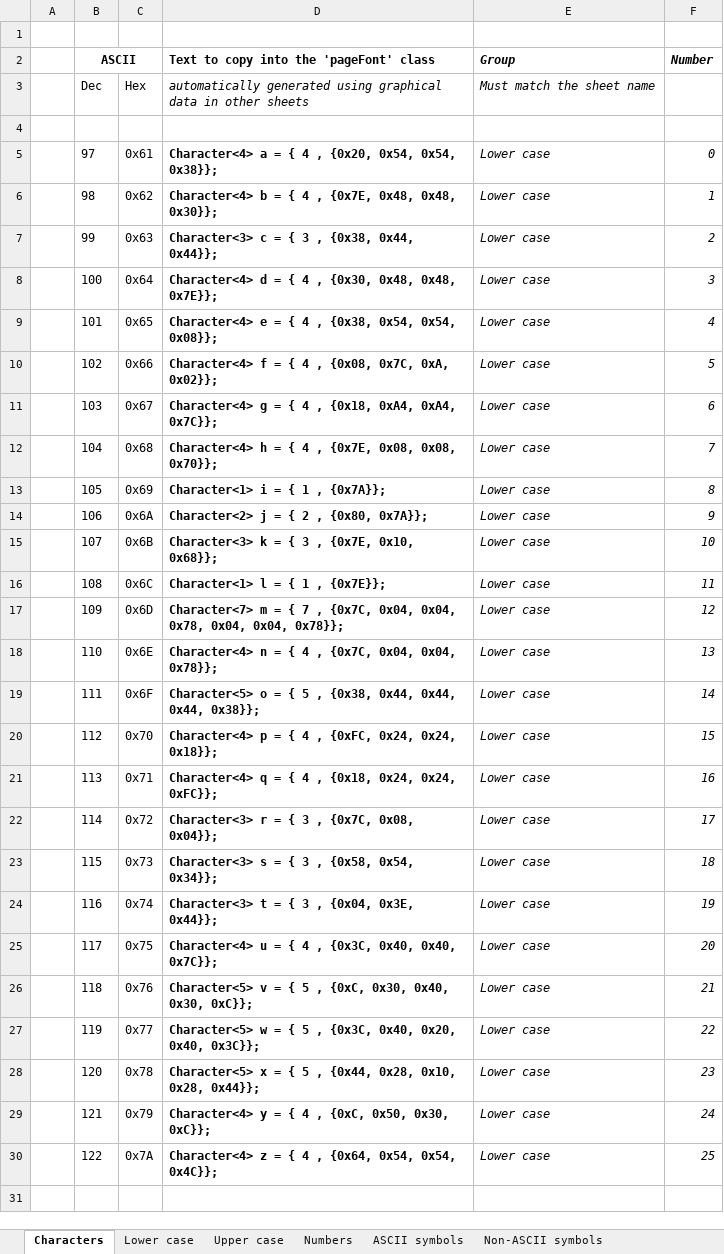
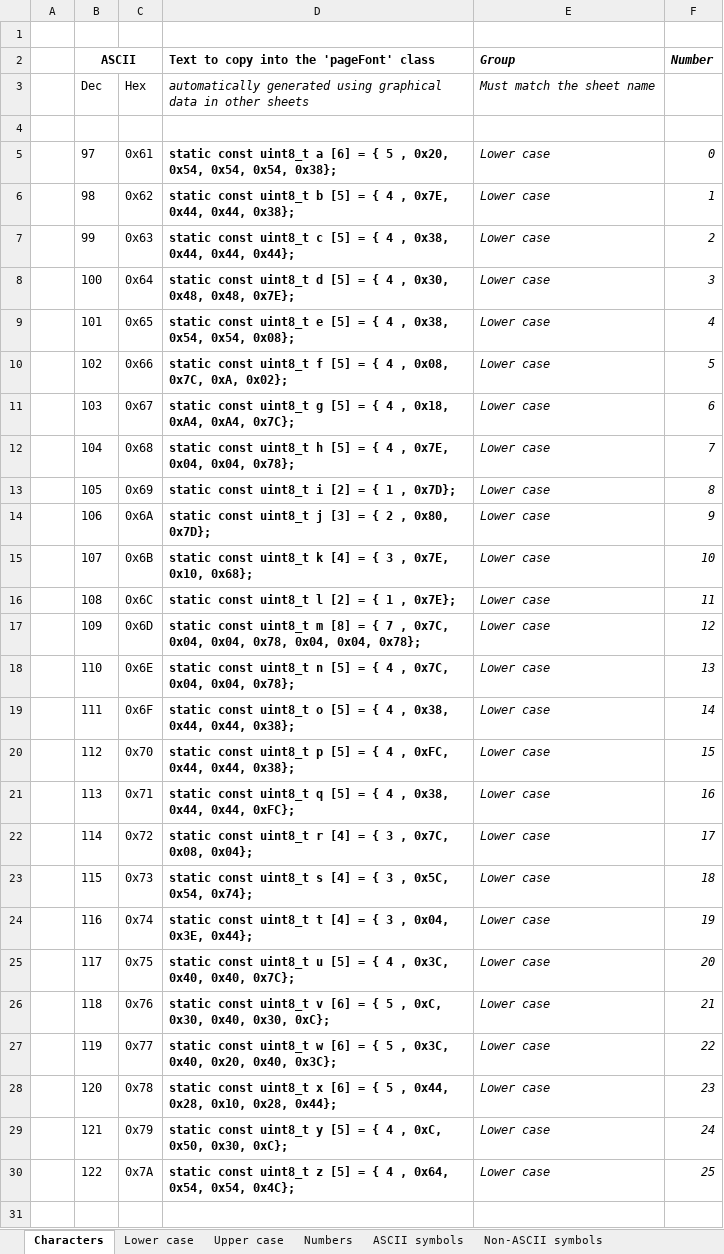
Before and after one commit to noearchimede/SH1106, an Excel workbook: Characters/Characters.xlsx, sheet Characters, drawn as a sheet; only a part is shown; values as stored, in another font and other column widths than the file's, no borders; the diff covers the shown part only; the diff names each change by its address in the sheet, - before the commit and + after, or states it on an @@ line.

Commit message:
Character set revision succesfull

```diff
--- a/Characters/Characters.xlsx (sheet Characters)
+++ b/Characters/Characters.xlsx (sheet Characters)
-D5: Character<4> a = { 4 , {0x20, 0x54, 0x54, 0x38}};
+D5: static const uint8_t a [6] = { 5 , 0x20, 0x54, 0x54, 0x54, 0x38};
-D6: Character<4> b = { 4 , {0x7E, 0x48, 0x48, 0x30}};
+D6: static const uint8_t b [5] = { 4 , 0x7E, 0x44, 0x44, 0x38};
-D7: Character<3> c = { 3 , {0x38, 0x44, 0x44}};
+D7: static const uint8_t c [5] = { 4 , 0x38, 0x44, 0x44, 0x44};
-D8: Character<4> d = { 4 , {0x30, 0x48, 0x48, 0x7E}};
+D8: static const uint8_t d [5] = { 4 , 0x30, 0x48, 0x48, 0x7E};
-D9: Character<4> e = { 4 , {0x38, 0x54, 0x54, 0x08}};
+D9: static const uint8_t e [5] = { 4 , 0x38, 0x54, 0x54, 0x08};
-D10: Character<4> f = { 4 , {0x08, 0x7C, 0xA, 0x02}};
+D10: static const uint8_t f [5] = { 4 , 0x08, 0x7C, 0xA, 0x02};
-D11: Character<4> g = { 4 , {0x18, 0xA4, 0xA4, 0x7C}};
+D11: static const uint8_t g [5] = { 4 , 0x18, 0xA4, 0xA4, 0x7C};
-D12: Character<4> h = { 4 , {0x7E, 0x08, 0x08, 0x70}};
+D12: static const uint8_t h [5] = { 4 , 0x7E, 0x04, 0x04, 0x78};
-D13: Character<1> i = { 1 , {0x7A}};
+D13: static const uint8_t i [2] = { 1 , 0x7D};
-D14: Character<2> j = { 2 , {0x80, 0x7A}};
+D14: static const uint8_t j [3] = { 2 , 0x80, 0x7D};
-D15: Character<3> k = { 3 , {0x7E, 0x10, 0x68}};
+D15: static const uint8_t k [4] = { 3 , 0x7E, 0x10, 0x68};
-D16: Character<1> l = { 1 , {0x7E}};
+D16: static const uint8_t l [2] = { 1 , 0x7E};
-D17: Character<7> m = { 7 , {0x7C, 0x04, 0x04, 0x78, 0x04, 0x04, 0x78}};
+D17: static const uint8_t m [8] = { 7 , 0x7C, 0x04, 0x04, 0x78, 0x04, 0x04, 0x78};
-D18: Character<4> n = { 4 , {0x7C, 0x04, 0x04, 0x78}};
+D18: static const uint8_t n [5] = { 4 , 0x7C, 0x04, 0x04, 0x78};
-D19: Character<5> o = { 5 , {0x38, 0x44, 0x44, 0x44, 0x38}};
+D19: static const uint8_t o [5] = { 4 , 0x38, 0x44, 0x44, 0x38};
-D20: Character<4> p = { 4 , {0xFC, 0x24, 0x24, 0x18}};
+D20: static const uint8_t p [5] = { 4 , 0xFC, 0x44, 0x44, 0x38};
-D21: Character<4> q = { 4 , {0x18, 0x24, 0x24, 0xFC}};
+D21: static const uint8_t q [5] = { 4 , 0x38, 0x44, 0x44, 0xFC};
-D22: Character<3> r = { 3 , {0x7C, 0x08, 0x04}};
+D22: static const uint8_t r [4] = { 3 , 0x7C, 0x08, 0x04};
-D23: Character<3> s = { 3 , {0x58, 0x54, 0x34}};
+D23: static const uint8_t s [4] = { 3 , 0x5C, 0x54, 0x74};
-D24: Character<3> t = { 3 , {0x04, 0x3E, 0x44}};
+D24: static const uint8_t t [4] = { 3 , 0x04, 0x3E, 0x44};
-D25: Character<4> u = { 4 , {0x3C, 0x40, 0x40, 0x7C}};
+D25: static const uint8_t u [5] = { 4 , 0x3C, 0x40, 0x40, 0x7C};
-D26: Character<5> v = { 5 , {0xC, 0x30, 0x40, 0x30, 0xC}};
+D26: static const uint8_t v [6] = { 5 , 0xC, 0x30, 0x40, 0x30, 0xC};
-D27: Character<5> w = { 5 , {0x3C, 0x40, 0x20, 0x40, 0x3C}};
+D27: static const uint8_t w [6] = { 5 , 0x3C, 0x40, 0x20, 0x40, 0x3C};
-D28: Character<5> x = { 5 , {0x44, 0x28, 0x10, 0x28, 0x44}};
+D28: static const uint8_t x [6] = { 5 , 0x44, 0x28, 0x10, 0x28, 0x44};
-D29: Character<4> y = { 4 , {0xC, 0x50, 0x30, 0xC}};
+D29: static const uint8_t y [5] = { 4 , 0xC, 0x50, 0x30, 0xC};
-D30: Character<4> z = { 4 , {0x64, 0x54, 0x54, 0x4C}};
+D30: static const uint8_t z [5] = { 4 , 0x64, 0x54, 0x54, 0x4C};
```
Also changed, not shown: 114 edited cells elsewhere in this sheet, sheet Lower case, sheet Non-ASCII symbols, sheet ASCII symbols, sheet Upper case, sheet Numbers, formulas that keep their value, hidden cells, 4 other files.
